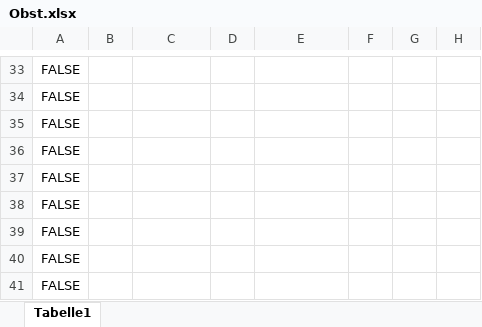
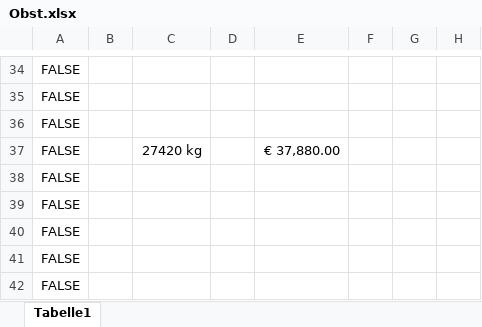
Before and after one commit to Dendak/mapa-rozvozu-ovoce, an Excel workbook: Obst.xlsx, sheet Tabelle1, drawn as a sheet; only a part is shown, gaps mark what is left out; values as stored, in another font and other column widths than the file's, no borders; addresses are those after the commit; the diff covers the shown part only; the diff names each change by its address in the sheet, - before the commit and + after, or states it on an @@ line.

```diff
--- a/Obst.xlsx (sheet Tabelle1)
+++ b/Obst.xlsx (sheet Tabelle1)
-C37: (empty)
+C37: 27420 kg
-E37: (empty)
+E37: € 37,880.00
```
Also changed, not shown: 3 added rows, 2 removed rows, 13 edited cells and cell formats elsewhere in this sheet, formulas that keep their value.
